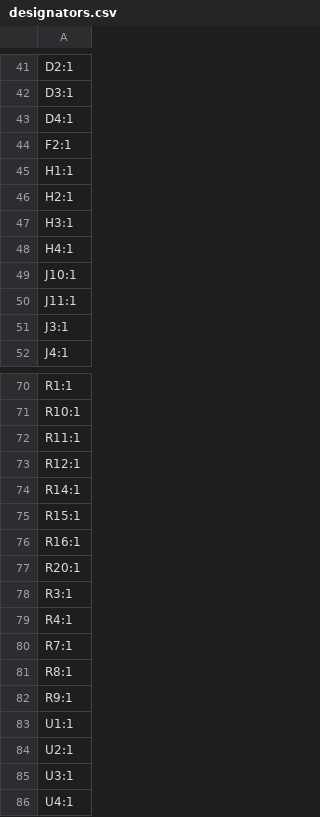
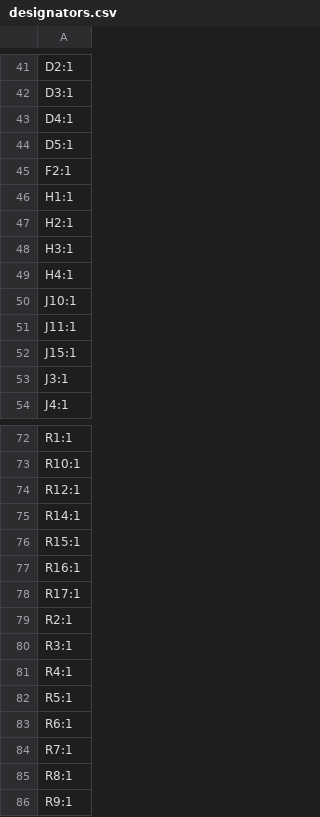
Before and after one commit to UC-Aerospace/Hybrid26_Radio, a CSV file: 02 Rocket/Boards/Onboard_Radio/production/designators.csv, drawn as a sheet; only a part is shown, gaps mark what is left out; the shorter side is filled out with more unchanged rows.

```diff
--- a/02 Rocket/Boards/Onboard_Radio/production/designators.csv
+++ b/02 Rocket/Boards/Onboard_Radio/production/designators.csv
@@ -43,2 +43,3 @@ D3:1
 D4:1
+D5:1
 F2:1
@@ -50,2 +51,3 @@ J10:1
 J11:1
+J15:1
 J3:1
@@ -71,3 +73,2 @@ R1:1
 R10:1
-R11:1
 R12:1
@@ -76,5 +77,8 @@ R15:1
 R16:1
-R20:1
+R17:1
+R2:1
 R3:1
 R4:1
+R5:1
+R6:1
 R7:1
```
Also changed, not shown: 02 Rocket/Boards/Onboard_Radio/production/bom.csv, 02 Rocket/Boards/Onboard_Radio/production/positions.csv, 11 other files.
